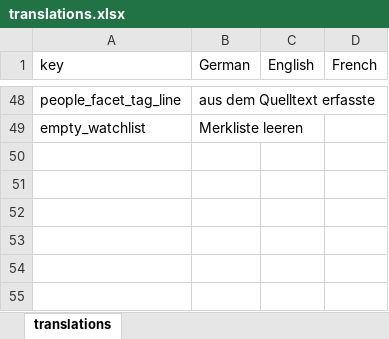
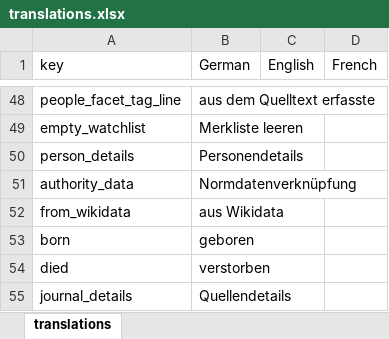
Before and after one commit to dfk-paris/dfkv, an Excel workbook: data/translations.xlsx, sheet translations, drawn as a sheet; only a part is shown, gaps mark what is left out; values as stored, in another font and other column widths than the file's, no borders; the diff names each change by its address in the sheet, - before the commit and + after, or states it on an @@ line.

Commit message:
adds wikidata data points

```diff
--- a/data/translations.xlsx (sheet translations)
+++ b/data/translations.xlsx (sheet translations)
+row 50: person_details | Personendetails
+row 51: authority_data | Normdatenverknüpfung
+row 52: from_wikidata | aus Wikidata
+row 53: born | geboren
+row 54: died | verstorben
+row 55: journal_details | Quellendetails
```
Also changed, not shown: 15 other files.
